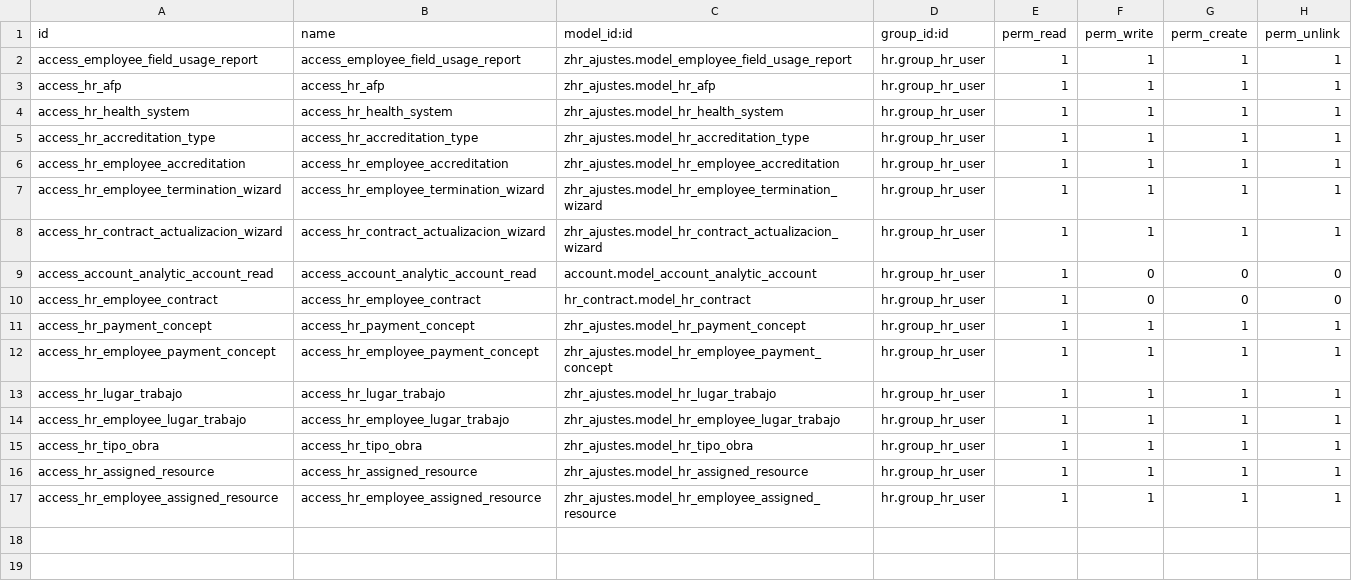
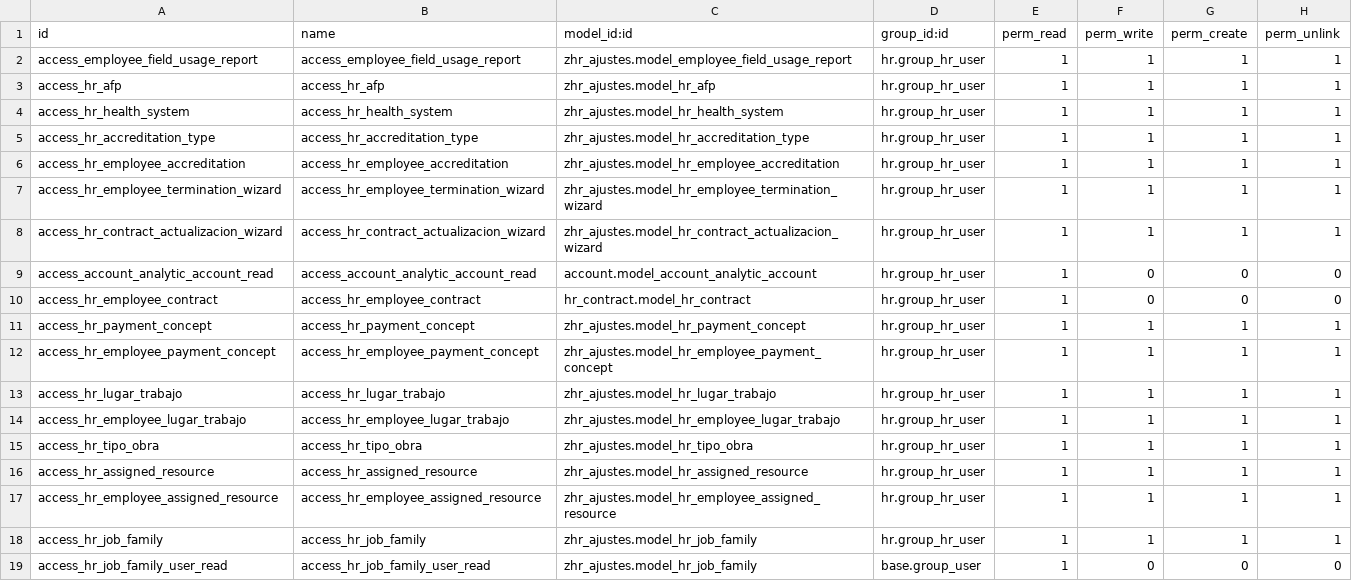
Before and after one commit to lbadilla2021/zhr_ajustes, a CSV file: security/ir.model.access.csv, drawn as a sheet; the diff names each change by its address in the sheet, - before the commit and + after, or states it on an @@ line.

```diff
--- a/security/ir.model.access.csv
+++ b/security/ir.model.access.csv
+row 18: access_hr_job_family | access_hr_job_family | zhr_ajustes.model_hr_job_family | hr.group_hr_user | 1 | 1 | 1 | 1
+row 19: access_hr_job_family_user_read | access_hr_job_family_user_read | zhr_ajustes.model_hr_job_family | base.group_user | 1 | 0 | 0 | 0
```
Also changed, not shown: 10 other files.
